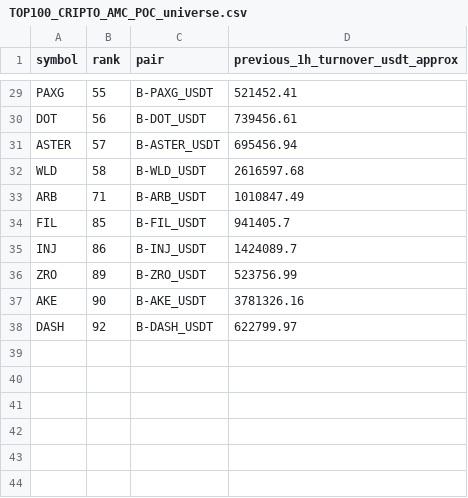
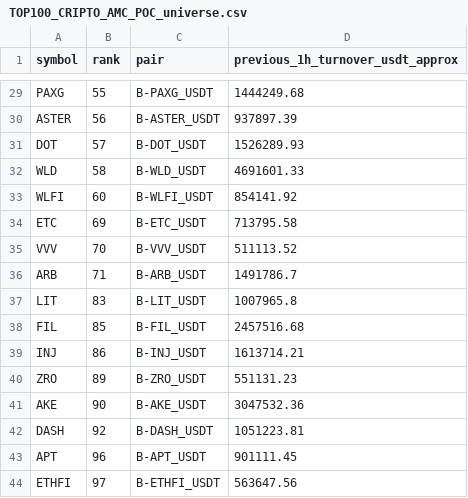
Before and after one commit to jharajesh1210/Guruji, a CSV file: TOP100_CRIPTO_AMC_POC_universe.csv, drawn as a sheet; only a part is shown, gaps mark what is left out; removed rows and columns are numbered as before the commit, all else as after; the diff covers the shown part only; the diff names each change by its address in the sheet, - before the commit and + after, or states it on an @@ line.

```diff
--- a/TOP100_CRIPTO_AMC_POC_universe.csv
+++ b/TOP100_CRIPTO_AMC_POC_universe.csv
-D29 (previous_1h_turnover_usdt_approx): 521452.41
+D29 (previous_1h_turnover_usdt_approx): 1444249.68
-row 30: DOT | 56 | B-DOT_USDT | 739456.61
-B30 (rank): 57
+B30 (rank): 56
-D30 (previous_1h_turnover_usdt_approx): 695456.94
+D30 (previous_1h_turnover_usdt_approx): 937897.39
+row 31: DOT | 57 | B-DOT_USDT | 1526289.93
-D32 (previous_1h_turnover_usdt_approx): 2616597.68
+D32 (previous_1h_turnover_usdt_approx): 4691601.33
+row 33: WLFI | 60 | B-WLFI_USDT | 854141.92
+row 34: ETC | 69 | B-ETC_USDT | 713795.58
+row 35: VVV | 70 | B-VVV_USDT | 511113.52
-D36 (previous_1h_turnover_usdt_approx): 1010847.49
+D36 (previous_1h_turnover_usdt_approx): 1491786.7
+row 37: LIT | 83 | B-LIT_USDT | 1007965.8
-D38 (previous_1h_turnover_usdt_approx): 941405.7
+D38 (previous_1h_turnover_usdt_approx): 2457516.68
-D39 (previous_1h_turnover_usdt_approx): 1424089.7
+D39 (previous_1h_turnover_usdt_approx): 1613714.21
-D40 (previous_1h_turnover_usdt_approx): 523756.99
+D40 (previous_1h_turnover_usdt_approx): 551131.23
-D41 (previous_1h_turnover_usdt_approx): 3781326.16
+D41 (previous_1h_turnover_usdt_approx): 3047532.36
-D42 (previous_1h_turnover_usdt_approx): 622799.97
+D42 (previous_1h_turnover_usdt_approx): 1051223.81
+row 43: APT | 96 | B-APT_USDT | 901111.45
+row 44: ETHFI | 97 | B-ETHFI_USDT | 563647.56
```
Also changed, not shown: 1 added row, 1 removed row and 27 edited cells elsewhere in this file, 1 other file.
